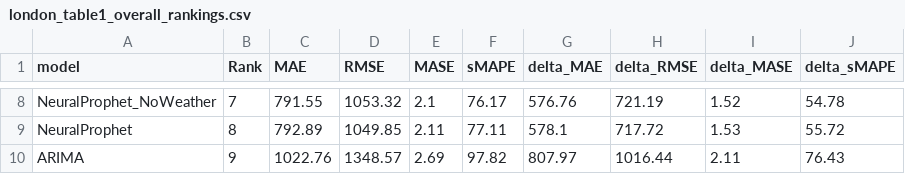
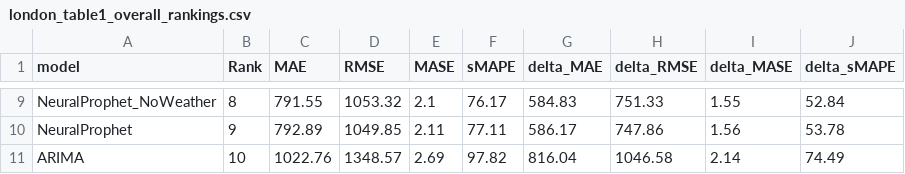
Before and after one commit to misssophieexplores/TabPFN-TS_for_Bike_Demand_Forecasting, a CSV file: results/tables/london/london_table1_overall_rankings.csv, drawn as a sheet; only a part is shown, gaps mark what is left out; addresses are those after the commit; the diff covers the shown part only; the diff names each change by its address in the sheet, - before the commit and + after, or states it on an @@ line.

```diff
--- a/results/tables/london/london_table1_overall_rankings.csv
+++ b/results/tables/london/london_table1_overall_rankings.csv
-B9 (Rank): 7
+B9 (Rank): 8
-G9 (delta_MAE): 576.76
+G9 (delta_MAE): 584.83
-H9 (delta_RMSE): 721.19
+H9 (delta_RMSE): 751.33
-I9 (delta_MASE): 1.52
+I9 (delta_MASE): 1.55
-J9 (delta_sMAPE): 54.78
+J9 (delta_sMAPE): 52.84
-B10 (Rank): 8
+B10 (Rank): 9
-G10 (delta_MAE): 578.1
+G10 (delta_MAE): 586.17
-H10 (delta_RMSE): 717.72
+H10 (delta_RMSE): 747.86
-I10 (delta_MASE): 1.53
+I10 (delta_MASE): 1.56
-J10 (delta_sMAPE): 55.72
+J10 (delta_sMAPE): 53.78
-B11 (Rank): 9
+B11 (Rank): 10
-G11 (delta_MAE): 807.97
+G11 (delta_MAE): 816.04
-H11 (delta_RMSE): 1016.44
+H11 (delta_RMSE): 1046.58
-I11 (delta_MASE): 2.11
+I11 (delta_MASE): 2.14
-J11 (delta_sMAPE): 76.43
+J11 (delta_sMAPE): 74.49
```
Also changed, not shown: 1 added row and 30 edited cells elsewhere in this file, results/tables/cross_city/tableC0_overall_ranking.csv, results/tables/cross_city/tableC3_mase_full.csv, 40 other files.
